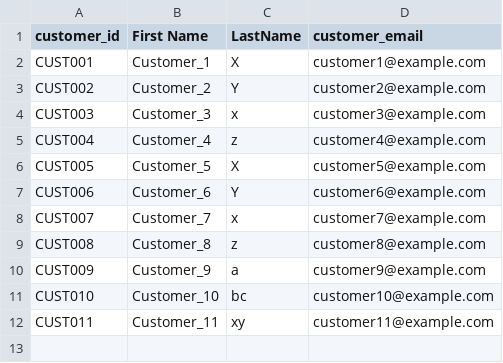
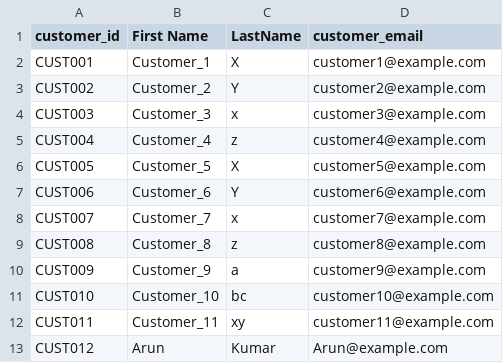
Before and after one commit to mails4anubhav/FabricWorkSpace, a CSV file: customers.csv, drawn as a sheet; the diff names each change by its address in the sheet, - before the commit and + after, or states it on an @@ line.

```diff
--- a/customers.csv
+++ b/customers.csv
+row 13: CUST012 | Arun | Kumar | Arun@example.com
```
Also changed, not shown: sales.csv.
